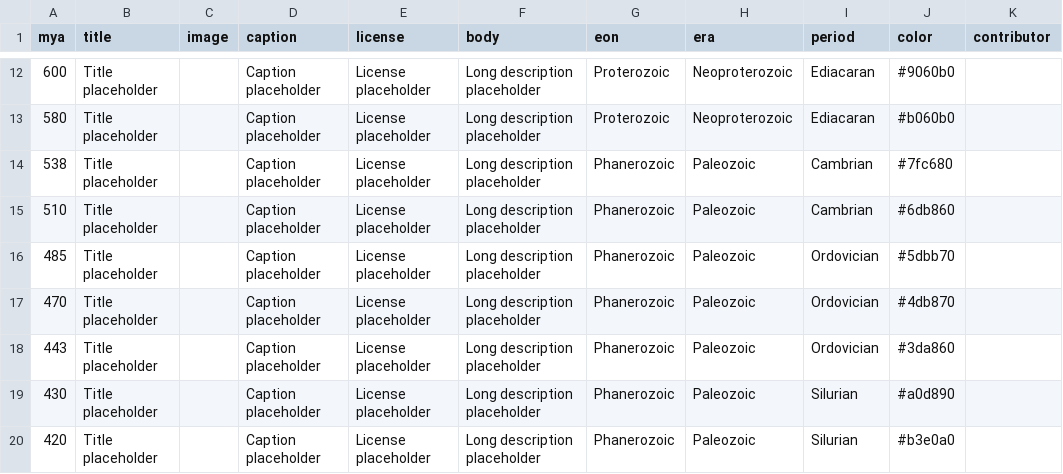
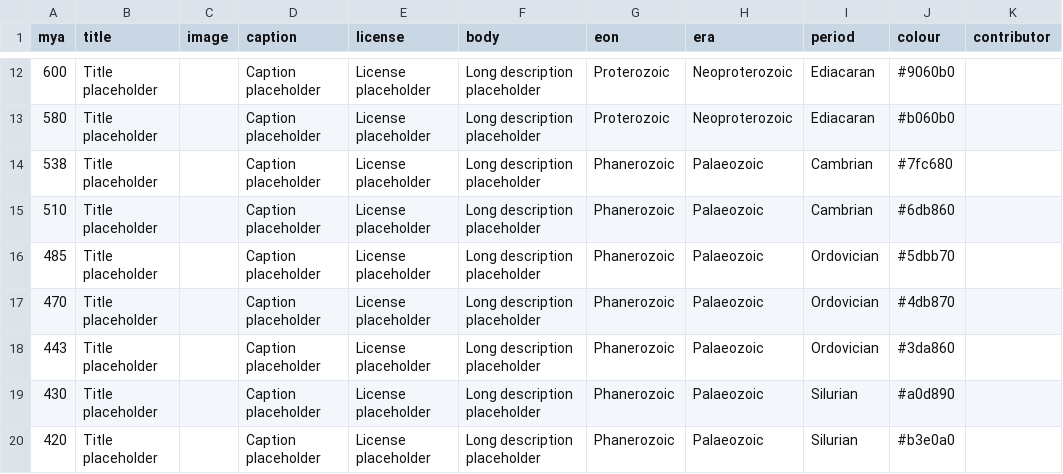
Before and after one commit to UKRI185/discover, a CSV file: events.csv, drawn as a sheet; only a part is shown, gaps mark what is left out; the diff covers the shown part only.

```diff
--- a/events.csv
+++ b/events.csv
@@ -1 +1 @@
-mya,title,image,caption,license,body,eon,era,period,color,contributor
+mya,title,image,caption,license,body,eon,era,period,colour,contributor
@@ -13,8 +13,8 @@ mya,title,image,caption,license,body,eon,era,period,color,contributor
 580,Title placeholder,,Caption placeholder,License placeholder,Long description placeholder,Proterozoic,Neoproterozoic,Ediacaran,#b060b0,
-538,Title placeholder,,Caption placeholder,License placeholder,Long description placeholder,Phanerozoic,Paleozoic,Cambrian,#7fc680,
-510,Title placeholder,,Caption placeholder,License placeholder,Long description placeholder,Phanerozoic,Paleozoic,Cambrian,#6db860,
-485,Title placeholder,,Caption placeholder,License placeholder,Long description placeholder,Phanerozoic,Paleozoic,Ordovician,#5dbb70,
-470,Title placeholder,,Caption placeholder,License placeholder,Long description placeholder,Phanerozoic,Paleozoic,Ordovician,#4db870,
-443,Title placeholder,,Caption placeholder,License placeholder,Long description placeholder,Phanerozoic,Paleozoic,Ordovician,#3da860,
-430,Title placeholder,,Caption placeholder,License placeholder,Long description placeholder,Phanerozoic,Paleozoic,Silurian,#a0d890,
-420,Title placeholder,,Caption placeholder,License placeholder,Long description placeholder,Phanerozoic,Paleozoic,Silurian,#b3e0a0,
+538,Title placeholder,,Caption placeholder,License placeholder,Long description placeholder,Phanerozoic,Palaeozoic,Cambrian,#7fc680,
+510,Title placeholder,,Caption placeholder,License placeholder,Long description placeholder,Phanerozoic,Palaeozoic,Cambrian,#6db860,
+485,Title placeholder,,Caption placeholder,License placeholder,Long description placeholder,Phanerozoic,Palaeozoic,Ordovician,#5dbb70,
+470,Title placeholder,,Caption placeholder,License placeholder,Long description placeholder,Phanerozoic,Palaeozoic,Ordovician,#4db870,
+443,Title placeholder,,Caption placeholder,License placeholder,Long description placeholder,Phanerozoic,Palaeozoic,Ordovician,#3da860,
+430,Title placeholder,,Caption placeholder,License placeholder,Long description placeholder,Phanerozoic,Palaeozoic,Silurian,#a0d890,
+420,Title placeholder,,Caption placeholder,License placeholder,Long description placeholder,Phanerozoic,Palaeozoic,Silurian,#b3e0a0,
```
Also changed, not shown: 2 added rows and 14 edited cells elsewhere in this file, 9 other files.
